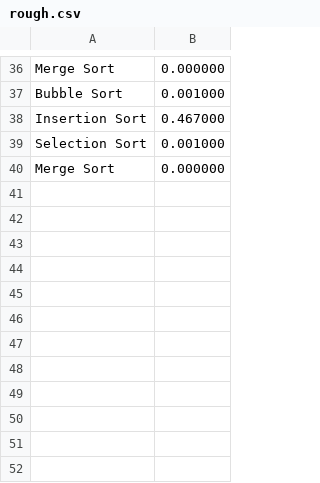
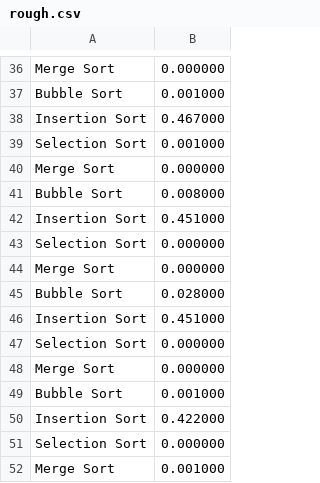
Before and after one commit to Kratos-28/258349_MINI_PROJECT, a CSV file: 4_Implementation/rough.csv, drawn as a sheet; only a part is shown, gaps mark what is left out.

Commit message:
some minor changes

```diff
--- a/4_Implementation/rough.csv
+++ b/4_Implementation/rough.csv
@@ -40 +40,13 @@ Selection Sort, 0.001000
 Merge Sort, 0.000000
+Bubble Sort, 0.008000
+Insertion Sort, 0.451000
+Selection Sort, 0.000000
+Merge Sort, 0.000000
+Bubble Sort, 0.028000
+Insertion Sort, 0.451000
+Selection Sort, 0.000000
+Merge Sort, 0.000000
+Bubble Sort, 0.001000
+Insertion Sort, 0.422000
+Selection Sort, 0.000000
+Merge Sort, 0.001000
```
